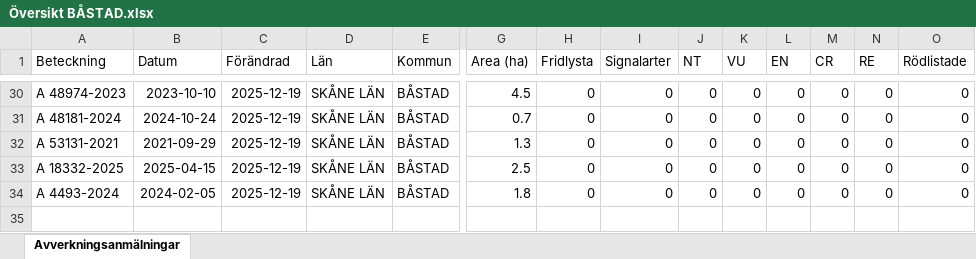
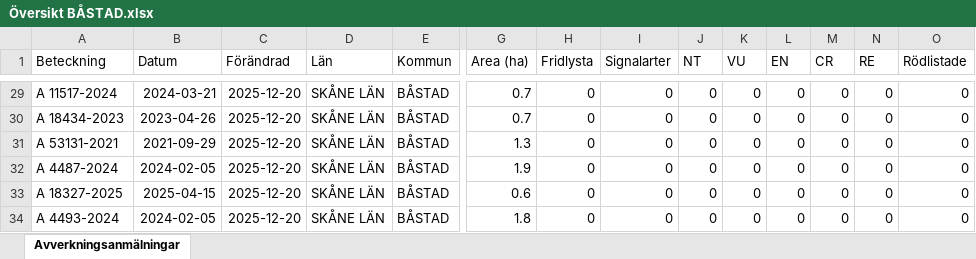
Before and after one commit to klasma/Logging_1278, an Excel workbook: Översikt BÅSTAD.xlsx, sheet Avverkningsanmälningar, drawn as a sheet; only a part is shown, gaps mark what is left out; values as stored, in another font and other column widths than the file's, no borders; addresses are those after the commit; rows hold the shown columns only; the diff covers the shown part only; the diff names each change by its address in the sheet, - before the commit and + after, or states it on an @@ line.

```diff
--- a/Översikt BÅSTAD.xlsx (sheet Avverkningsanmälningar)
+++ b/Översikt BÅSTAD.xlsx (sheet Avverkningsanmälningar)
-A29 (Beteckning): A 48974-2023
+A29 (Beteckning): A 11517-2024
-B29 (Datum): 2023-10-10
+B29 (Datum): 2024-03-21
-C29:C31 (Förändrad): 2025-12-19
+C29:C31 (Förändrad): 2025-12-20
-G29 (Area (ha)): 4.5
+G29 (Area (ha)): 0.7
-A30 (Beteckning): A 48181-2024
+A30 (Beteckning): A 18434-2023
-B30 (Datum): 2024-10-24
+B30 (Datum): 2023-04-26
+row 32: A 4487-2024 | 2024-02-05 | 2025-12-20 | SKÅNE LÄN | BÅSTAD | 1.9 | 0 | 0 | 0 | 0 | 0 | 0 | 0 | 0
-A33 (Beteckning): A 18332-2025
+A33 (Beteckning): A 18327-2025
-C33:C34 (Förändrad): 2025-12-19
+C33:C34 (Förändrad): 2025-12-20
-G33 (Area (ha)): 2.5
+G33 (Area (ha)): 0.6
```
Also changed, not shown: 2 added rows, 3 removed rows and 78 edited cells elsewhere in this sheet, artfynd/A 1782-2024 artfynd.xlsx, artfynd/A 18319-2025 artfynd.xlsx, 24 other files.
